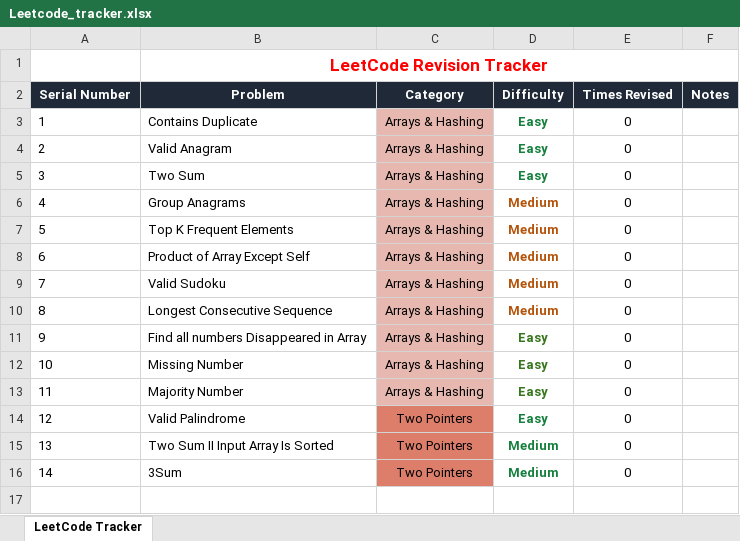
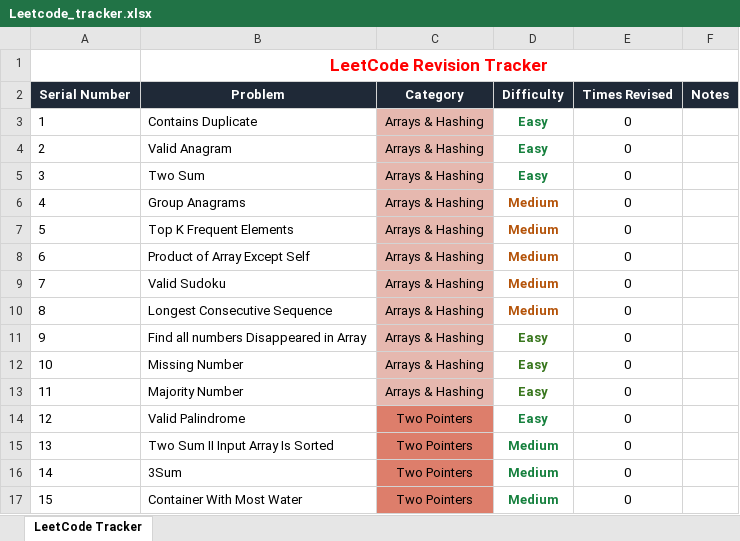
Before and after one commit to tejasprasadd/Leetcode, an Excel workbook: Leetcode_tracker.xlsx, sheet LeetCode Tracker, drawn as a sheet; values as stored, in another font and other column widths than the file's, no borders; charts and pictures and conditional formats not drawn; the diff names each change by its address in the sheet, - before the commit and + after, or states it on an @@ line.

Commit message:
Finished Container with most water in 2 solutions

```diff
--- a/Leetcode_tracker.xlsx (sheet LeetCode Tracker)
+++ b/Leetcode_tracker.xlsx (sheet LeetCode Tracker)
+row 17: 15 | Container With Most Water | Two Pointers | Medium | 0
```
Also changed, not shown: 2 other files.
